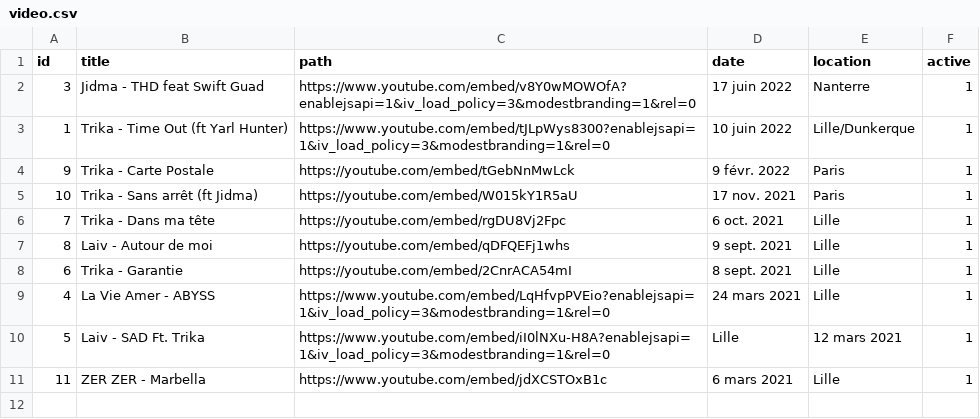
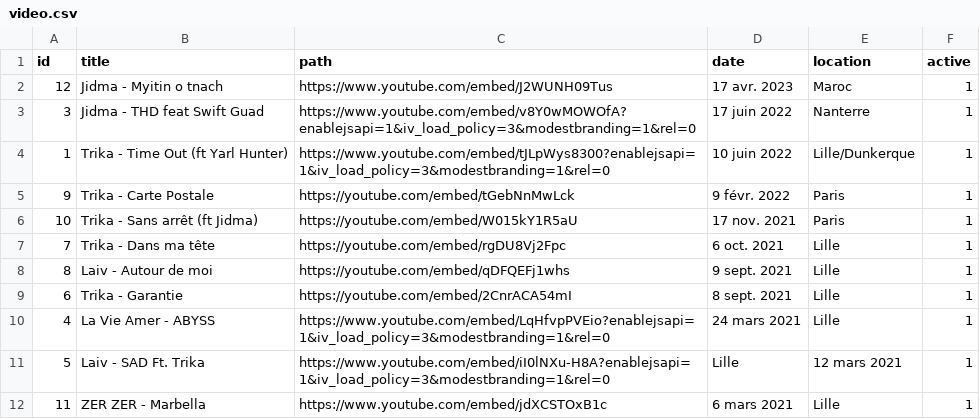
Before and after one commit to SamuelGUILLOTON/localboyz-collection, a CSV file: public/video.csv, drawn as a sheet; the diff names each change by its address in the sheet, - before the commit and + after, or states it on an @@ line.

```diff
--- a/public/video.csv
+++ b/public/video.csv
+row 2: 12 | Jidma - Myitin o tnach | https://www.youtube.com/embed/J2WUNH09Tus | 17 avr. 2023 | Maroc | 1
```
